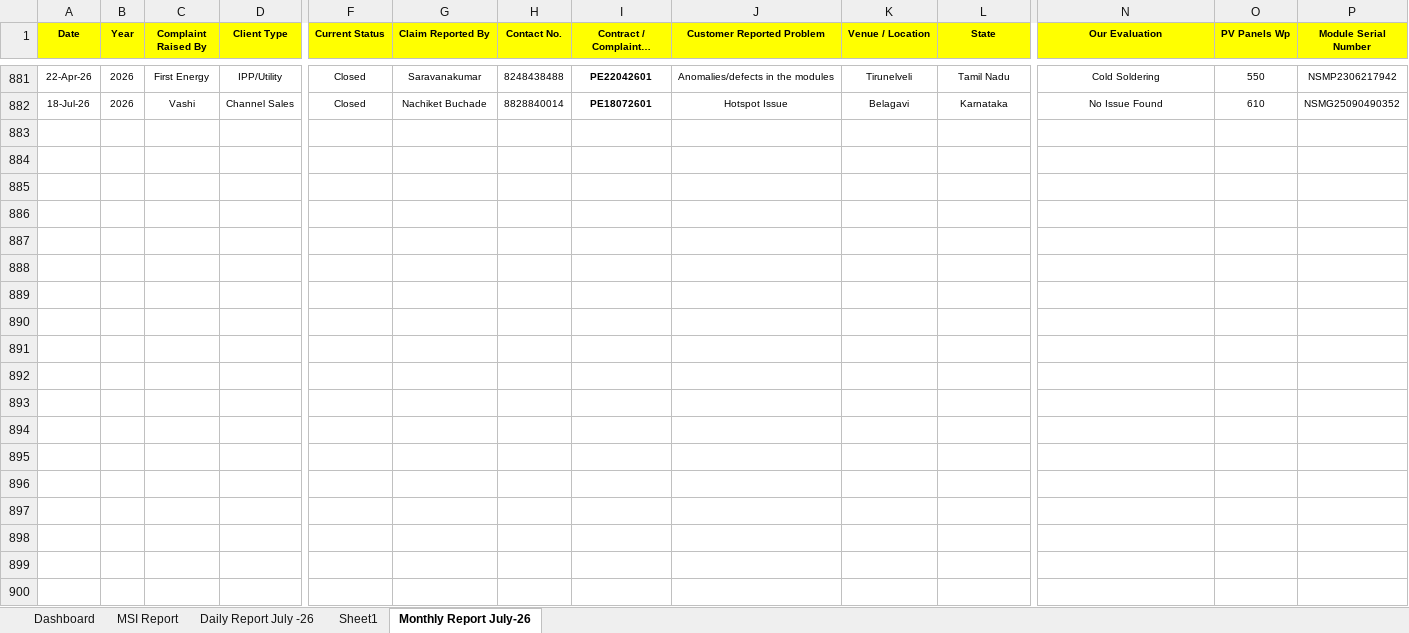
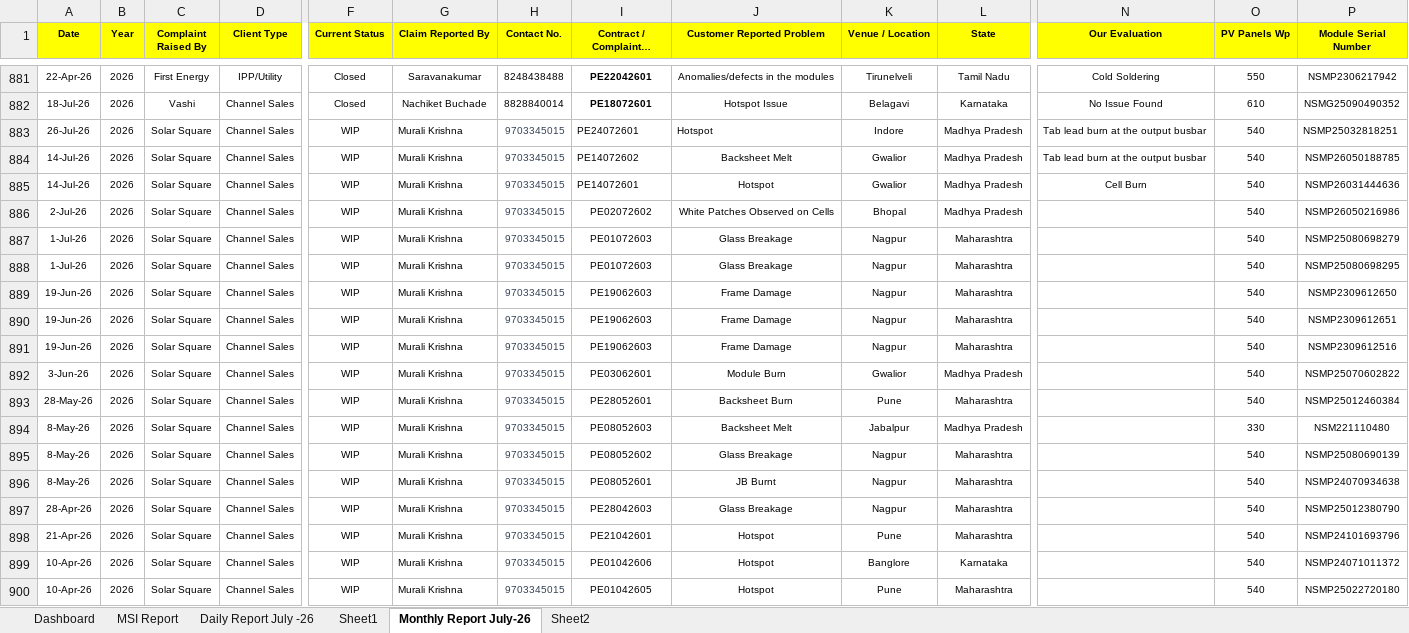
Before and after one commit to nithinjinaga/Premier-Energies-Service-Dashboard, an Excel workbook: Reports/July 26 - Daily & Monthly Analyzed Report.xlsx, sheet Monthly Report July-26, drawn as a sheet; only a part is shown, gaps mark what is left out; long unchanged cells end in …; values as stored, in another font and other column widths than the file's, no borders; conditional formats not drawn; rows hold the shown columns only; the diff covers the shown part only; the diff names each change by its address in the sheet, - before the commit and + after, or states it on an @@ line.

Commit message:
Add October 2026 data

```diff
--- a/Reports/July 26 - Daily & Monthly Analyzed Report.xlsx (sheet Monthly Report July-26)
+++ b/Reports/July 26 - Daily & Monthly Analyzed Report.xlsx (sheet Monthly Report July-26)
+sheet tab: Sheet2
+row 883: 26-Jul-26 | 2026 | Solar Square | Channel Sales | WIP | Murali Krishna | 9703345015 | PE24072601 | Hotspot | Indore | Madhya Pradesh | Tab lead burn at the output busbar | 540 | NSMP25032818251
+row 884: 14-Jul-26 | 2026 | Solar Square | Channel Sales | WIP | Murali Krishna | 9703345015 | PE14072602 | Backsheet Melt | Gwalior | Madhya Pradesh | Tab lead burn at the output busbar | 540 | NSMP26050188785
+row 885: 14-Jul-26 | 2026 | Solar Square | Channel Sales | WIP | Murali Krishna | 9703345015 | PE14072601 | Hotspot | Gwalior | Madhya Pradesh | Cell Burn | 540 | NSMP26031444636
+row 886: 2-Jul-26 | 2026 | Solar Square | Channel Sales | WIP | Murali Krishna | 9703345015 | PE02072602 | White Patches Observed on Cells | Bhopal | Madhya Pradesh |  | 540 | NSMP26050216986
+row 887: 1-Jul-26 | 2026 | Solar Square | Channel Sales | WIP | Murali Krishna | 9703345015 | PE01072603 | Glass Breakage | Nagpur | Maharashtra |  | 540 | NSMP25080698279
+row 888: 1-Jul-26 | 2026 | Solar Square | Channel Sales | WIP | Murali Krishna | 9703345015 | PE01072603 | Glass Breakage | Nagpur | Maharashtra |  | 540 | NSMP25080698295
+row 889: 19-Jun-26 | 2026 | Solar Square | Channel Sales | WIP | Murali Krishna | 9703345015 | PE19062603 | Frame Damage | Nagpur | Maharashtra |  | 540 | NSMP2309612650
+row 890: 19-Jun-26 | 2026 | Solar Square | Channel Sales | WIP | Murali Krishna | 9703345015 | PE19062603 | Frame Damage | Nagpur | Maharashtra |  | 540 | NSMP2309612651
+row 891: 19-Jun-26 | 2026 | Solar Square | Channel Sales | WIP | Murali Krishna | 9703345015 | PE19062603 | Frame Damage | Nagpur | Maharashtra |  | 540 | NSMP2309612516
+row 892: 3-Jun-26 | 2026 | Solar Square | Channel Sales | WIP | Murali Krishna | 9703345015 | PE03062601 | Module Burn | Gwalior | Madhya Pradesh |  | 540 | NSMP25070602822
+row 893: 28-May-26 | 2026 | Solar Square | Channel Sales | WIP | Murali Krishna | 9703345015 | PE28052601 | Backsheet Burn | Pune | Maharashtra |  | 540 | NSMP25012460384
+row 894: 8-May-26 | 2026 | Solar Square | Channel Sales | WIP | Murali Krishna | 9703345015 | PE08052603 | Backsheet Melt | Jabalpur | Madhya Pradesh |  | 330 | NSM221110480
+row 895: 8-May-26 | 2026 | Solar Square | Channel Sales | WIP | Murali Krishna | 9703345015 | PE08052602 | Glass Breakage | Nagpur | Maharashtra |  | 540 | NSMP25080690139
+row 896: 8-May-26 | 2026 | Solar Square | Channel Sales | WIP | Murali Krishna | 9703345015 | PE08052601 | JB Burnt | Nagpur | Maharashtra |  | 540 | NSMP24070934638
+row 897: 28-Apr-26 | 2026 | Solar Square | Channel Sales | WIP | Murali Krishna | 9703345015 | PE28042603 | Glass Breakage | Nagpur | Maharashtra |  | 540 | NSMP25012380790
+row 898: 21-Apr-26 | 2026 | Solar Square | Channel Sales | WIP | Murali Krishna | 9703345015 | PE21042601 | Hotspot | Pune | Maharashtra |  | 540 | NSMP24101693796
+row 899: 10-Apr-26 | 2026 | Solar Square | Channel Sales | WIP | Murali Krishna | 9703345015 | PE01042606 | Hotspot | Banglore | Karnataka |  | 540 | NSMP24071011372
+row 900: 10-Apr-26 | 2026 | Solar Square | Channel Sales | WIP | Murali Krishna | 9703345015 | PE01042605 | Hotspot | Pune | Maharashtra |  | 540 | NSMP25022720180
```
Also changed, not shown: 8 added rows elsewhere in this sheet, sheet MSI Report, sheet Dashboard, charts or pictures, 5 other files.
